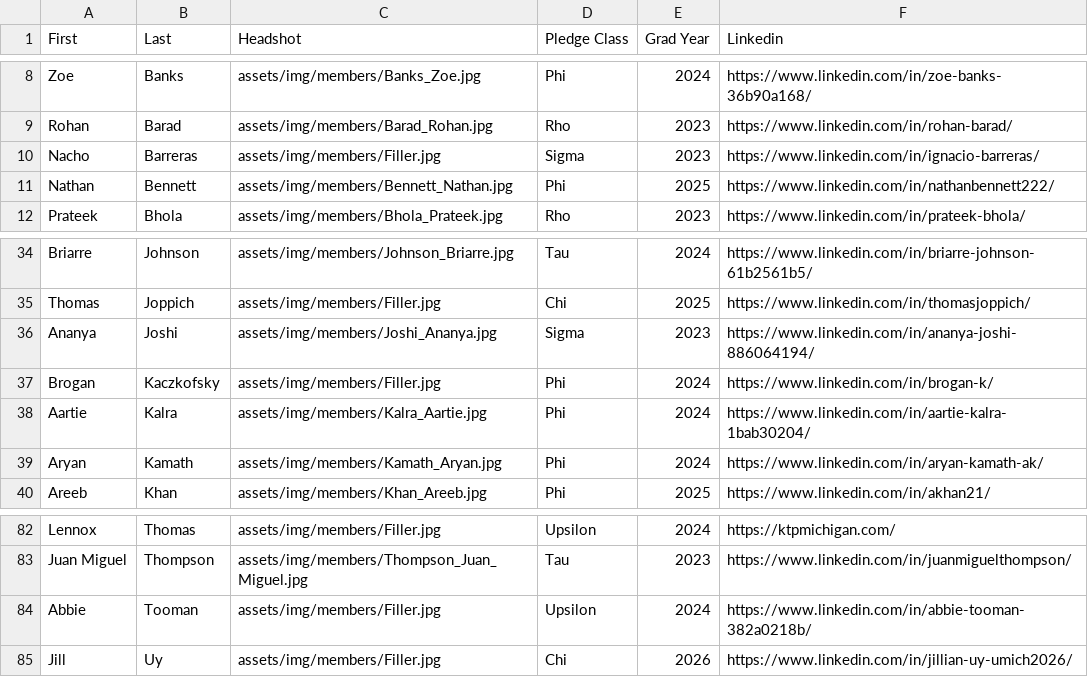
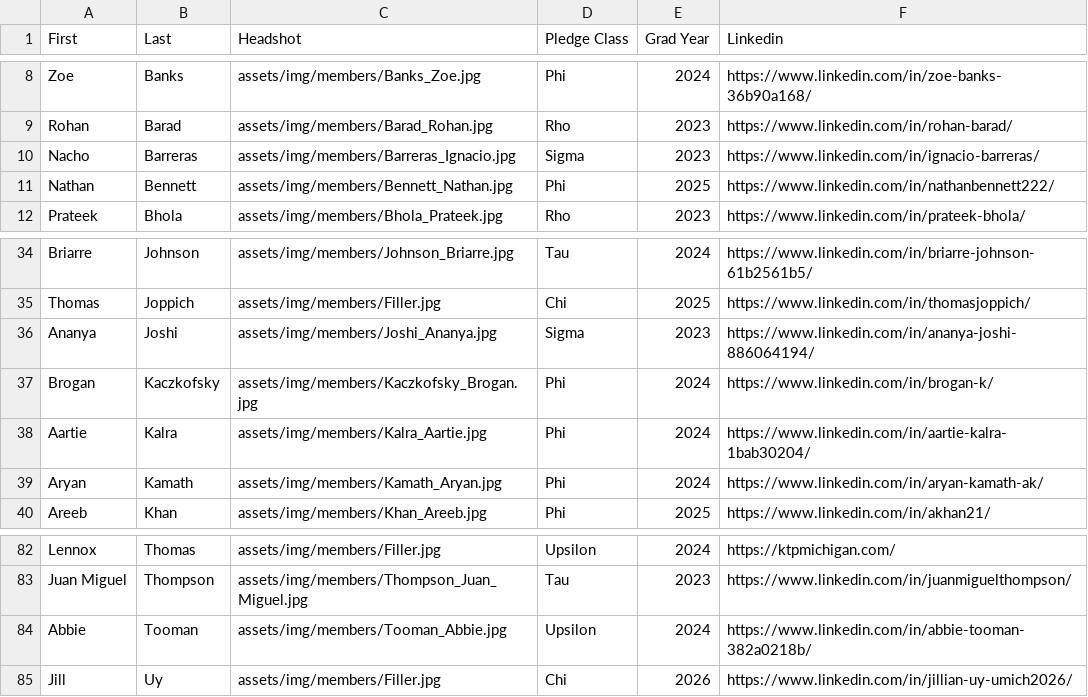
Before and after one commit to ktp-dev/ktp-dev.github.io, a CSV file: assets/memberList.csv, drawn as a sheet; only a part is shown, gaps mark what is left out.

Commit message:
Nacho,Abbie,Brogan

```diff
--- a/assets/memberList.csv
+++ b/assets/memberList.csv
@@ -9,3 +9,3 @@ Zoe,Banks,assets/img/members/Banks_Zoe.jpg,Phi,2024,https://www.linkedin.com/in/
 Rohan,Barad,assets/img/members/Barad_Rohan.jpg,Rho,2023,https://www.linkedin.com/in/rohan-barad/
-Nacho,Barreras,assets/img/members/Filler.jpg,Sigma,2023,https://www.linkedin.com/in/ignacio-barreras/
+Nacho,Barreras,assets/img/members/Barreras_Ignacio.jpg,Sigma,2023,https://www.linkedin.com/in/ignacio-barreras/
 Nathan,Bennett,assets/img/members/Bennett_Nathan.jpg,Phi,2025,https://www.linkedin.com/in/nathanbennett222/
@@ -36,3 +36,3 @@ Thomas,Joppich,assets/img/members/Filler.jpg,Chi,2025,https://www.linkedin.com/i
 Ananya,Joshi,assets/img/members/Joshi_Ananya.jpg,Sigma,2023,https://www.linkedin.com/in/ananya-joshi-886064194/
-Brogan,Kaczkofsky,assets/img/members/Filler.jpg,Phi,2024,https://www.linkedin.com/in/brogan-k/
+Brogan,Kaczkofsky,assets/img/members/Kaczkofsky_Brogan.jpg,Phi,2024,https://www.linkedin.com/in/brogan-k/
 Aartie,Kalra,assets/img/members/Kalra_Aartie.jpg,Phi,2024,https://www.linkedin.com/in/aartie-kalra-1bab30204/
@@ -83,3 +83,3 @@ Lennox,Thomas,assets/img/members/Filler.jpg,Upsilon,2024,https://ktpmichigan.com
 Juan Miguel,Thompson,assets/img/members/Thompson_Juan_Miguel.jpg,Tau,2023,https://www.linkedin.com/in/juanmiguelthompson/
-Abbie,Tooman,assets/img/members/Filler.jpg,Upsilon,2024,https://www.linkedin.com/in/abbie-tooman-382a0218b/
+Abbie,Tooman,assets/img/members/Tooman_Abbie.jpg,Upsilon,2024,https://www.linkedin.com/in/abbie-tooman-382a0218b/
 Jill,Uy,assets/img/members/Filler.jpg,Chi,2026,https://www.linkedin.com/in/jillian-uy-umich2026/
```
Also changed, not shown: 3 other files.
